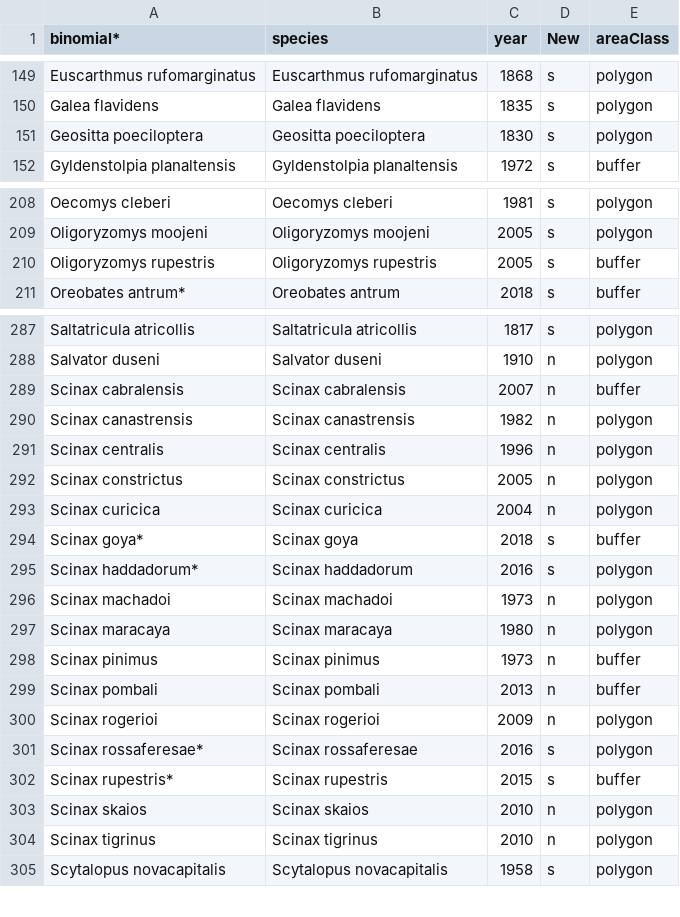
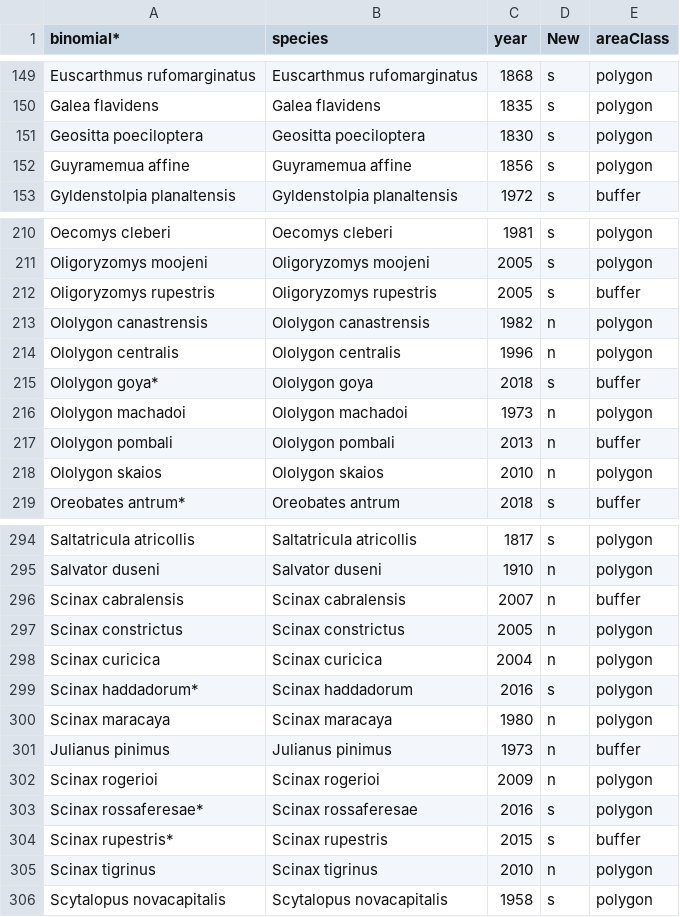
Before and after one commit to joao-svalencar/MS_HotterHotspot, a CSV file: data/raw-data/sppList.csv, drawn as a sheet; only a part is shown, gaps mark what is left out; the diff covers the shown part only.

```diff
--- a/data/raw-data/sppList.csv
+++ b/data/raw-data/sppList.csv
@@ -151,2 +151,3 @@ Galea flavidens,Galea flavidens,1835,s,polygon
 Geositta poeciloptera,Geositta poeciloptera,1830,s,polygon
+Guyramemua affine,Guyramemua affine,1856,s,polygon
 Gyldenstolpia planaltensis,Gyldenstolpia planaltensis,1972,s,buffer
@@ -210,2 +212,8 @@ Oligoryzomys moojeni,Oligoryzomys moojeni,2005,s,polygon
 Oligoryzomys rupestris,Oligoryzomys rupestris,2005,s,buffer
+Ololygon canastrensis,Ololygon canastrensis,1982,n,polygon
+Ololygon centralis,Ololygon centralis,1996,n,polygon
+Ololygon goya*,Ololygon goya,2018,s,buffer
+Ololygon machadoi,Ololygon machadoi,1973,n,polygon
+Ololygon pombali,Ololygon pombali,2013,n,buffer
+Ololygon skaios,Ololygon skaios,2010,n,polygon
 Oreobates antrum*,Oreobates antrum,2018,s,buffer
@@ -289,12 +296,7 @@ Salvator duseni,Salvator duseni,1910,n,polygon
 Scinax cabralensis,Scinax cabralensis,2007,n,buffer
-Scinax canastrensis,Scinax canastrensis,1982,n,polygon
-Scinax centralis,Scinax centralis,1996,n,polygon
 Scinax constrictus,Scinax constrictus,2005,n,polygon
 Scinax curicica,Scinax curicica,2004,n,polygon
-Scinax goya*,Scinax goya,2018,s,buffer
 Scinax haddadorum*,Scinax haddadorum,2016,s,polygon
-Scinax machadoi,Scinax machadoi,1973,n,polygon
 Scinax maracaya,Scinax maracaya,1980,n,polygon
-Scinax pinimus,Scinax pinimus,1973,n,buffer
-Scinax pombali,Scinax pombali,2013,n,buffer
+Julianus pinimus,Julianus pinimus,1973,n,buffer
 Scinax rogerioi,Scinax rogerioi,2009,n,polygon
@@ -302,3 +304,2 @@ Scinax rossaferesae*,Scinax rossaferesae,2016,s,polygon
 Scinax rupestris*,Scinax rupestris,2015,s,buffer
-Scinax skaios,Scinax skaios,2010,n,polygon
 Scinax tigrinus,Scinax tigrinus,2010,n,polygon
```
Also changed, not shown: 1 moved row elsewhere in this file, data/raw-data/baseunique.csv, data/raw-data/list.csv, 2 other files.
